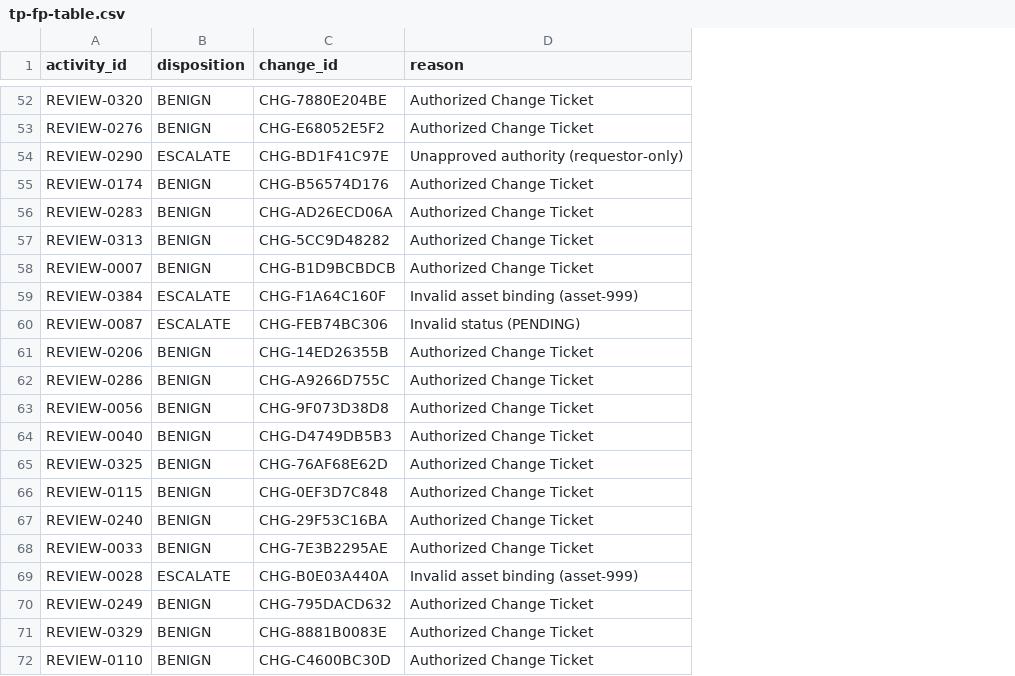
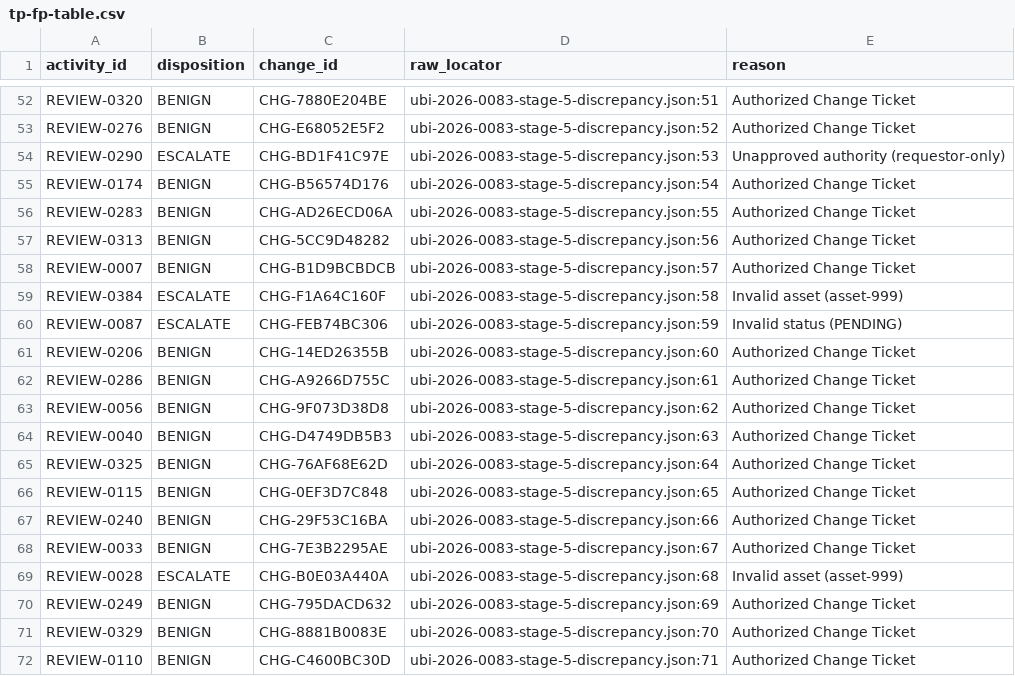
Before and after one commit to Akeju-ak/soc-hunt-engine, a CSV file: outputs/tp-fp-table.csv, drawn as a sheet; only a part is shown, gaps mark what is left out; addresses are those after the commit; the diff covers the shown part only; the diff names each change by its address in the sheet, - before the commit and + after, or states it on an @@ line.

Commit message:
Add files via upload
fix: add Makefile, -3900s drift correction, raw locators, and contract outputs

```diff
--- a/outputs/tp-fp-table.csv
+++ b/outputs/tp-fp-table.csv
+column D (raw_locator), rows 52-72: ubi-2026-0083-stage-5-discrepancy.json:51 | ubi-2026-0083-stage-5-discrepancy.json:52 | ubi-2026-0083-stage-5-discrepancy.json:53 | ubi-2026-0083-stage-5-discrepancy.json:54 | ubi-2026-0083-stage-5-discrepancy.json:55 | ubi-2026-0083-stage-5-discrepancy.json:56 | ubi-2026-0083-stage-5-discrepancy.json:57 | ubi-2026-0083-stage-5-discrepancy.json:58 | ubi-2026-0083-stage-5-discrepancy.json:59 | ubi-2026-0083-stage-5-discrepancy.json:60 | ubi-2026-0083-stage-5-discrepancy.json:61 | ubi-2026-0083-stage-5-discrepancy.json:62 | ubi-2026-0083-stage-5-discrepancy.json:63 | ubi-2026-0083-stage-5-discrepancy.json:64 | ubi-2026-0083-stage-5-discrepancy.json:65 | ubi-2026-0083-stage-5-discrepancy.json:66 | ubi-2026-0083-stage-5-discrepancy.json:67 | ubi-2026-0083-stage-5-discrepancy.json:68 | ubi-2026-0083-stage-5-discrepancy.json:69 | ubi-2026-0083-stage-5-discrepancy.json:70 | ubi-2026-0083-stage-5-discrepancy.json:71
-E59 (reason): Invalid asset binding (asset-999)
+E59 (reason): Invalid asset (asset-999)
-E69 (reason): Invalid asset binding (asset-999)
+E69 (reason): Invalid asset (asset-999)
```
Also changed, not shown: 5 edited cells elsewhere in this file, outputs/normalized-timeline.csv, 17 other files.
